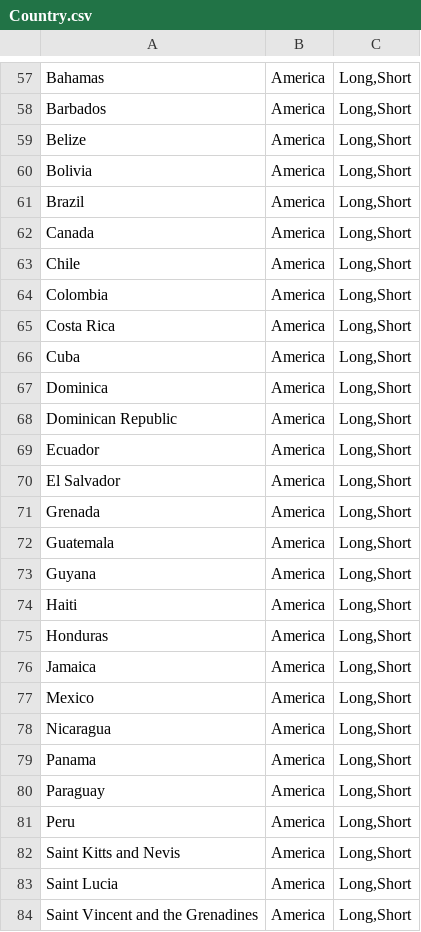
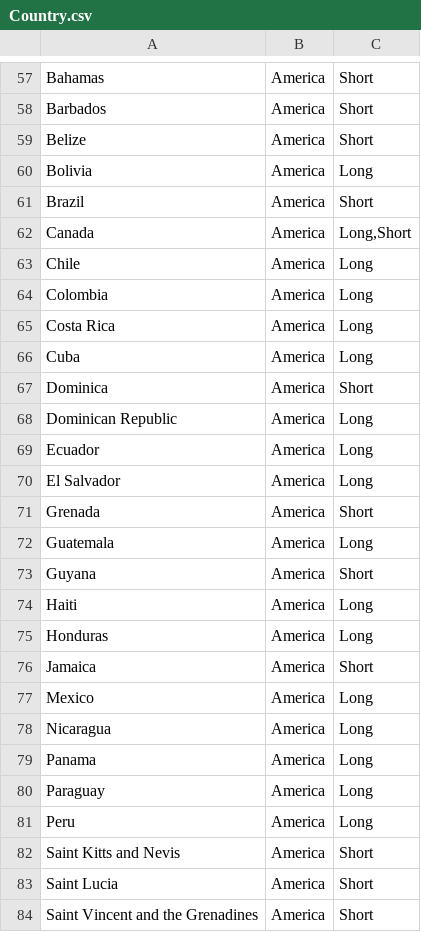
Before and after one commit to rodrigo-thomaz/Projeto-ART, a CSV file: souces/ART.Domotica.Repository/InitialFiles/Country.csv, drawn as a sheet; only a part is shown, gaps mark what is left out; the diff covers the shown part only; the diff names each change by its address in the sheet, - before the commit and + after, or states it on an @@ line.

```diff
--- a/souces/ART.Domotica.Repository/InitialFiles/Country.csv
+++ b/souces/ART.Domotica.Repository/InitialFiles/Country.csv
-C57:C59: Long,Short
+C57:C59: Short
-C60: Long,Short
+C60: Long
-C61: Long,Short
+C61: Short
-C63:C66: Long,Short
+C63:C66: Long
-C67: Long,Short
+C67: Short
-C68:C70: Long,Short
+C68:C70: Long
-C71: Long,Short
+C71: Short
-C72: Long,Short
+C72: Long
-C73: Long,Short
+C73: Short
-C74:C75: Long,Short
+C74:C75: Long
-C76: Long,Short
+C76: Short
-C77:C81: Long,Short
+C77:C81: Long
-C82:C84: Long,Short
+C82:C84: Short
```
Also changed, not shown: 164 edited cells elsewhere in this file, 1 other file.
